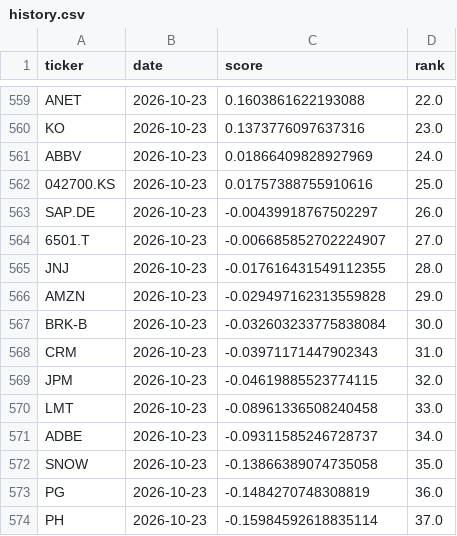
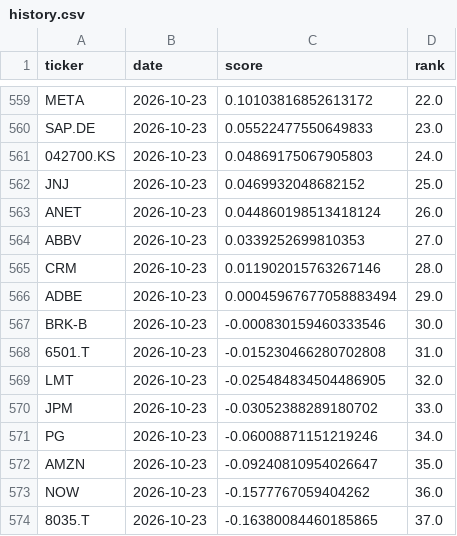
Before and after one commit to bqord/stock-radar-2, a CSV file: data/history.csv, drawn as a sheet; only a part is shown, gaps mark what is left out; the diff covers the shown part only; the diff names each change by its address in the sheet, - before the commit and + after, or states it on an @@ line.

```diff
--- a/data/history.csv
+++ b/data/history.csv
-A559 (ticker): ANET
+A559 (ticker): META
-C559 (score): 0.1603861622193088
+C559 (score): 0.10103816852613172
-A560 (ticker): KO
+A560 (ticker): SAP.DE
-C560 (score): 0.1373776097637316
+C560 (score): 0.05522477550649833
-A561 (ticker): ABBV
+A561 (ticker): 042700.KS
-C561 (score): 0.01866409828927969
+C561 (score): 0.04869175067905803
-A562 (ticker): 042700.KS
+A562 (ticker): JNJ
-C562 (score): 0.01757388755910616
+C562 (score): 0.0469932048682152
-A563 (ticker): SAP.DE
+A563 (ticker): ANET
-C563 (score): -0.00439918767502297
+C563 (score): 0.044860198513418124
-A564 (ticker): 6501.T
+A564 (ticker): ABBV
-C564 (score): -0.006685852702224907
+C564 (score): 0.0339252699810353
-A565 (ticker): JNJ
+A565 (ticker): CRM
-C565 (score): -0.017616431549112355
+C565 (score): 0.011902015763267146
-A566 (ticker): AMZN
+A566 (ticker): ADBE
-C566 (score): -0.029497162313559828
+C566 (score): 0.00045967677058883494
-C567 (score): -0.032603233775838084
+C567 (score): -0.000830159460333546
-A568 (ticker): CRM
+A568 (ticker): 6501.T
-C568 (score): -0.03971171447902343
+C568 (score): -0.015230466280702808
-A569 (ticker): JPM
+A569 (ticker): LMT
-C569 (score): -0.04619885523774115
+C569 (score): -0.025484834504486905
-A570 (ticker): LMT
+A570 (ticker): JPM
-C570 (score): -0.08961336508240458
+C570 (score): -0.03052388289180702
-A571 (ticker): ADBE
+A571 (ticker): PG
-C571 (score): -0.09311585246728737
+C571 (score): -0.06008871151219246
-A572 (ticker): SNOW
+A572 (ticker): AMZN
-C572 (score): -0.13866389074735058
+C572 (score): -0.09240810954026647
-A573 (ticker): PG
+A573 (ticker): NOW
-C573 (score): -0.1484270748308819
+C573 (score): -0.1577767059404262
-A574 (ticker): PH
+A574 (ticker): 8035.T
-C574 (score): -0.15984592618835114
+C574 (score): -0.16380084460185865
```
Also changed, not shown: 83 edited cells elsewhere in this file, data/latest.csv, 2 other files.
